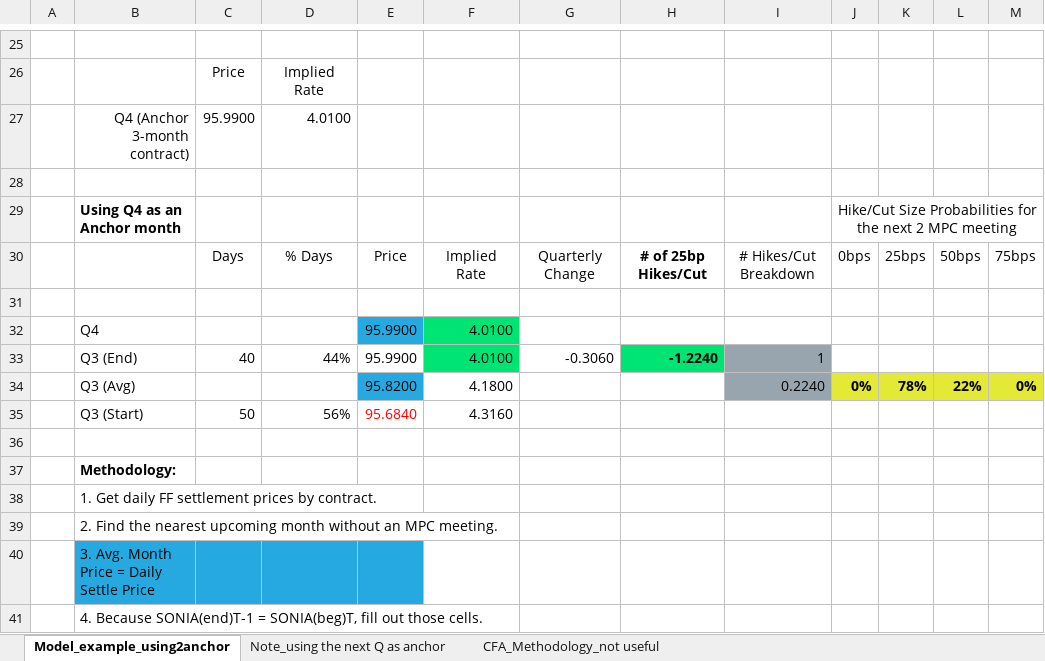
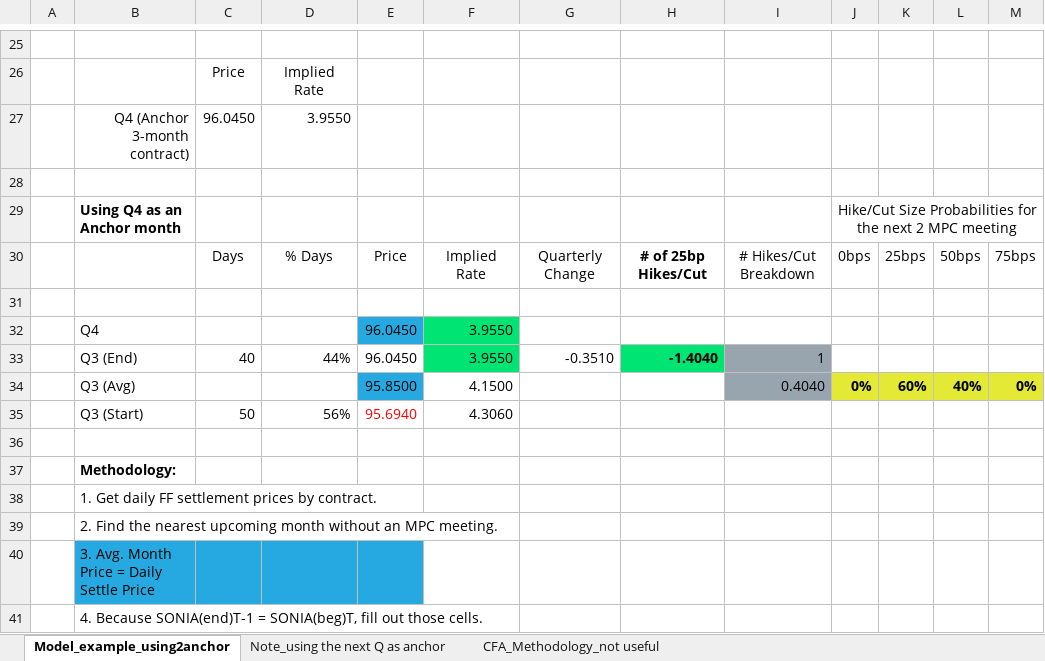
Before and after one commit to gregoryyunnychoi/Implied-probability-of-BoE-Rate-Hike-or-Cut-Using-3-Month-SONIA-Futures, an Excel workbook: BoEwatch-calculation-examples.xlsx, sheet Model_example_using2anchor, drawn as a sheet; only a part is shown, gaps mark what is left out; values as stored, in another font and other column widths than the file's, no borders; charts and pictures and conditional formats not drawn; the diff covers the shown part only; the diff names each change by its address in the sheet, - before the commit and + after, or states it on an @@ line.

Commit message:
Update BoEwatch-calculation-examples.xlsx

```diff
--- a/BoEwatch-calculation-examples.xlsx (sheet Model_example_using2anchor)
+++ b/BoEwatch-calculation-examples.xlsx (sheet Model_example_using2anchor)
-C27: 95.9900
+C27: 96.0450
-D27: 4.0100
+D27: 3.9550
-E32:E33: 95.9900
+E32:E33: 96.0450
-F32:F33: 4.0100
+F32:F33: 3.9550
-G33: -0.3060
+G33: -0.3510
-H33: -1.2240
+H33: -1.4040
-E34: 95.8200
+E34: 95.8500
-F34: 4.1800
+F34: 4.1500
-I34: 0.2240
+I34: 0.4040
-K34: 78%
+K34: 60%
-L34: 22%
+L34: 40%
-E35: 95.6840
+E35: 95.6940
-F35: 4.3160
+F35: 4.3060
```
Also changed, not shown: 3 added rows, 3 removed rows and 17 edited cells elsewhere in this sheet, sheet CFA_Methodology_not useful.
